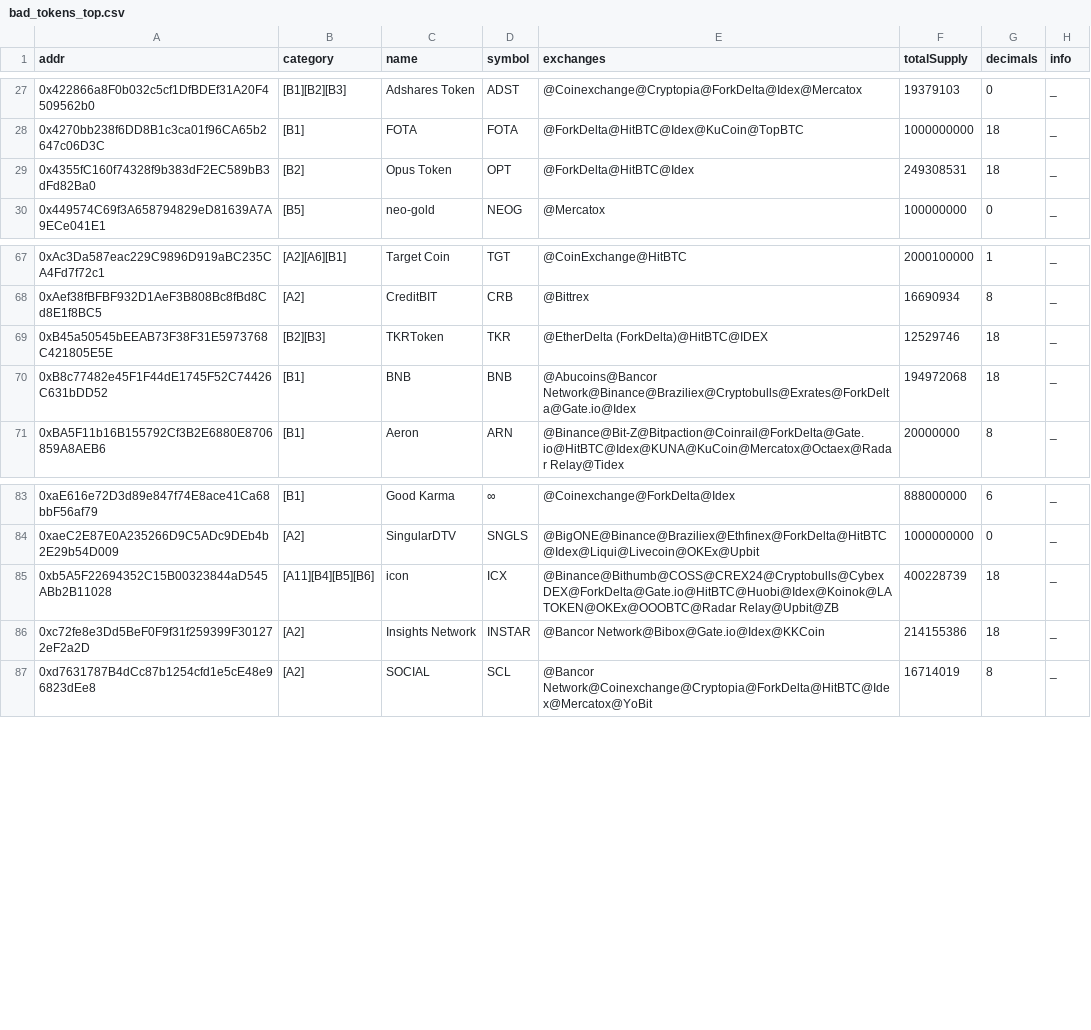
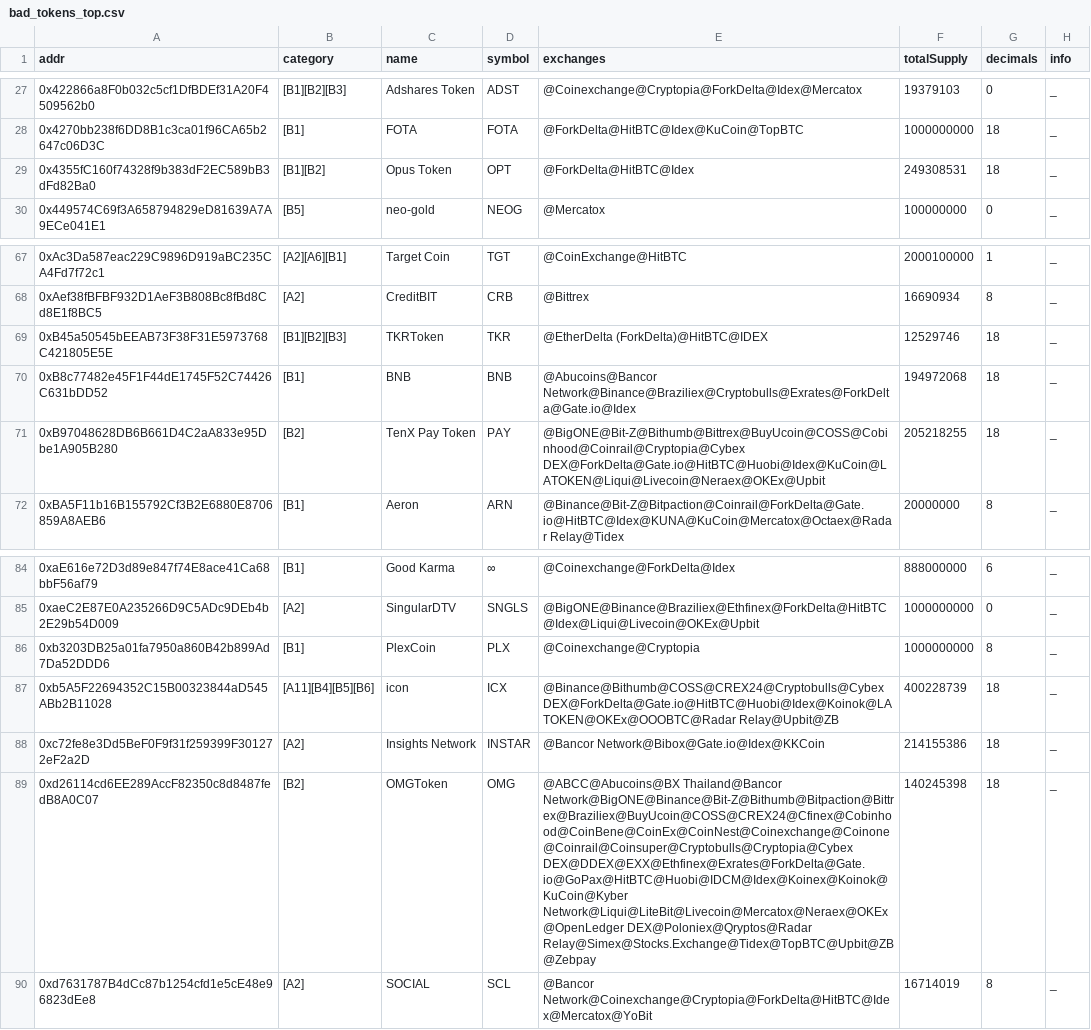
Before and after one commit to sec-bit/awesome-buggy-erc20-tokens, a CSV file: bad_tokens_top.csv, drawn as a sheet; only a part is shown, gaps mark what is left out.

```diff
--- a/bad_tokens_top.csv
+++ b/bad_tokens_top.csv
@@ -28,3 +28,3 @@ addr,category,name,symbol,exchanges,totalSupply,decimals,info
 0x4270bb238f6DD8B1c3ca01f96CA65b2647c06D3C,[B1],FOTA,FOTA,@ForkDelta@HitBTC@Idex@KuCoin@TopBTC,1000000000,18,_
-0x4355fC160f74328f9b383dF2EC589bB3dFd82Ba0,[B2],Opus Token,OPT,@ForkDelta@HitBTC@Idex,249308531,18,_
+0x4355fC160f74328f9b383dF2EC589bB3dFd82Ba0,[B1][B2],Opus Token,OPT,@ForkDelta@HitBTC@Idex,249308531,18,_
 0x449574C69f3A658794829eD81639A7A9ECe041E1,[B5],neo-gold,NEOG,@Mercatox,100000000,0,_
@@ -68,4 +68,5 @@ addr,category,name,symbol,exchanges,totalSupply,decimals,info
 0xAef38fBFBF932D1AeF3B808Bc8fBd8Cd8E1f8BC5,[A2],CreditBIT,CRB,@Bittrex,16690934,8,_
-0xB45a50545bEEAB73F38F31E5973768C421805E5E,[B2][B3],TKRToken,TKR,@EtherDelta (ForkDelta)@HitBTC@IDEX,12529746,18,_
+0xB45a50545bEEAB73F38F31E5973768C421805E5E,[B1][B2][B3],TKRToken,TKR,@EtherDelta (ForkDelta)@HitBTC@IDEX,12529746,18,_
 0xB8c77482e45F1F44dE1745F52C74426C631bDD52,[B1],BNB,BNB,@Abucoins@Bancor Network@Binance@Braziliex@Cryptobulls@Exrates@ForkDelta@Gate.io@Idex,194972068,18,_
+0xB97048628DB6B661D4C2aA833e95Dbe1A905B280,[B2],TenX Pay Token,PAY,@BigONE@Bit-Z@Bithumb@Bittrex@BuyUcoin@COSS@Cobinhood@Coinrail@Cryptopia@Cybex DEX@ForkDelta@Gate.io@HitBTC@Huobi@Idex@KuCoin@LATOKEN@Liqui@Livecoin@Neraex@OKEx@Upbit,205218255,18,_
 0xBA5F11b16B155792Cf3B2E6880E8706859A8AEB6,[B1],Aeron,ARN,@Binance@Bit-Z@Bitpaction@Coinrail@ForkDelta@Gate.io@HitBTC@Idex@KUNA@KuCoin@Mercatox@Octaex@Radar Relay@Tidex,20000000,8,_
@@ -84,4 +85,6 @@ addr,category,name,symbol,exchanges,totalSupply,decimals,info
 0xaeC2E87E0A235266D9C5ADc9DEb4b2E29b54D009,[A2],SingularDTV,SNGLS,@BigONE@Binance@Braziliex@Ethfinex@ForkDelta@HitBTC@Idex@Liqui@Livecoin@OKEx@Upbit,1000000000,0,_
+0xb3203DB25a01fa7950a860B42b899Ad7Da52DDD6,[B1],PlexCoin,PLX,@Coinexchange@Cryptopia,1000000000,8,_
 0xb5A5F22694352C15B00323844aD545ABb2B11028,[A11][B4][B5][B6],icon,ICX,@Binance@Bithumb@COSS@CREX24@Cryptobulls@Cybex DEX@ForkDelta@Gate.io@HitBTC@Huobi@Idex@Koinok@LATOKEN@OKEx@OOOBTC@Radar Relay@Upbit@ZB,400228739,18,_
 0xc72fe8e3Dd5BeF0F9f31f259399F301272eF2a2D,[A2],Insights Network,INSTAR,@Bancor Network@Bibox@Gate.io@Idex@KKCoin,214155386,18,_
+0xd26114cd6EE289AccF82350c8d8487fedB8A0C07,[B2],OMGToken,OMG,@ABCC@Abucoins@BX Thailand@Bancor Network@BigONE@Binance@Bit-Z@Bithumb@Bitpaction@Bittrex@Braziliex@BuyUcoin@COSS@CREX24@Cfinex@Cobinhood@CoinBene@CoinEx@CoinNest@Coinexchange@Coinone@Coinrail@Coinsuper@Cryptobulls@Cryptopia@Cybex DEX@DDEX@EXX@Ethfinex@Exrates@ForkDelta@Gate.io@GoPax@HitBTC@Huobi@IDCM@Idex@Koinex@Koinok@KuCoin@Kyber Network@Liqui@LiteBit@Livecoin@Mercatox@Neraex@OKEx@OpenLedger DEX@Poloniex@Qryptos@Radar Relay@Simex@Stocks.Exchange@Tidex@TopBTC@Upbit@ZB@Zebpay,140245398,18,_
 0xd7631787B4dCc87b1254cfd1e5cE48e96823dEe8,[A2],SOCIAL,SCL,@Bancor Network@Coinexchange@Cryptopia@ForkDelta@HitBTC@Idex@Mercatox@YoBit,16714019,8,_
```
Also changed, not shown: csv/constructor-case-insentive_o.csv, csv/excess-buy-token-by-overflow_o.csv, 32 other files.
